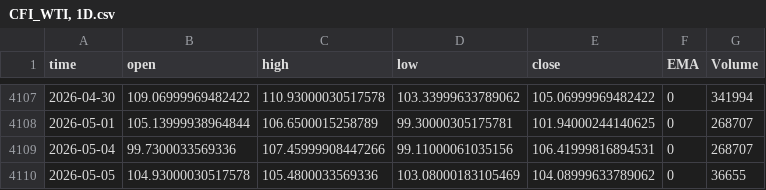
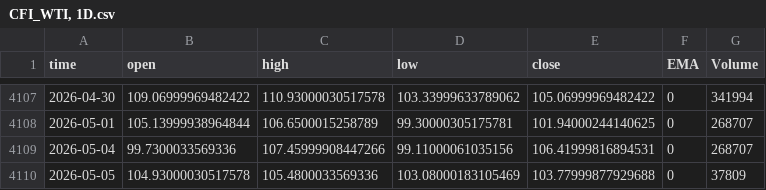
Before and after one commit to Rakshitvashist/regime-detection, a CSV file: CFI_WTI, 1D.csv, drawn as a sheet; only a part is shown, gaps mark what is left out.

```diff
--- a/CFI_WTI, 1D.csv
+++ b/CFI_WTI, 1D.csv
@@ -4109,2 +4109,2 @@ time,open,high,low,close,EMA,Volume
 2026-05-04,99.7300033569336,107.45999908447266,99.11000061035156,106.41999816894531,0,268707
-2026-05-05,104.93000030517578,105.4800033569336,103.08000183105469,104.08999633789062,0,36655
+2026-05-05,104.93000030517578,105.4800033569336,103.08000183105469,103.77999877929688,0,37809
```
Also changed, not shown: 6 other files.
